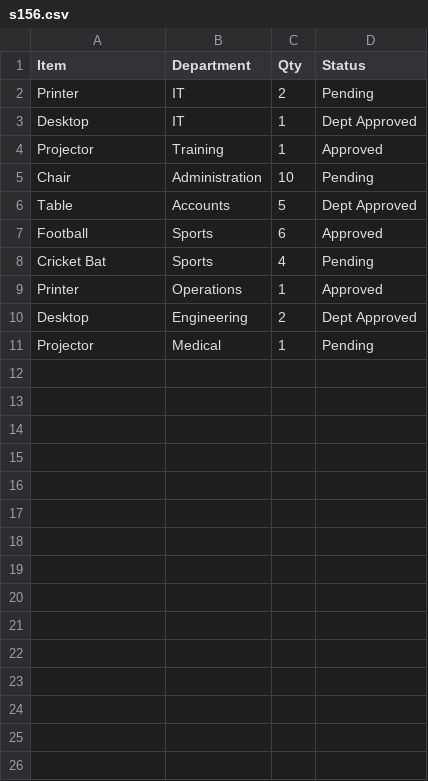
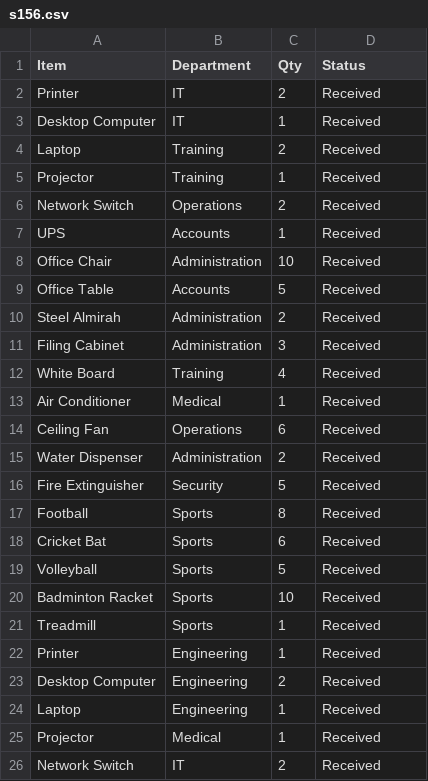
Before and after one commit to maahin1997/DLMS-Streamlit, a CSV file: s156.csv, drawn as a sheet; only a part is shown; the diff covers the shown part only.

Commit message:
s156.csv

```diff
--- a/s156.csv
+++ b/s156.csv
@@ -1,11 +1,26 @@
 Item,Department,Qty,Status
-Printer,IT,2,Pending
-Desktop,IT,1,Dept Approved
-Projector,Training,1,Approved
-Chair,Administration,10,Pending
-Table,Accounts,5,Dept Approved
-Football,Sports,6,Approved
-Cricket Bat,Sports,4,Pending
-Printer,Operations,1,Approved
-Desktop,Engineering,2,Dept Approved
-Projector,Medical,1,Pending
+Printer,IT,2,Received
+Desktop Computer,IT,1,Received
+Laptop,Training,2,Received
+Projector,Training,1,Received
+Network Switch,Operations,2,Received
+UPS,Accounts,1,Received
+Office Chair,Administration,10,Received
+Office Table,Accounts,5,Received
+Steel Almirah,Administration,2,Received
+Filing Cabinet,Administration,3,Received
+White Board,Training,4,Received
+Air Conditioner,Medical,1,Received
+Ceiling Fan,Operations,6,Received
+Water Dispenser,Administration,2,Received
+Fire Extinguisher,Security,5,Received
+Football,Sports,8,Received
+Cricket Bat,Sports,6,Received
+Volleyball,Sports,5,Received
+Badminton Racket,Sports,10,Received
+Treadmill,Sports,1,Received
+Printer,Engineering,1,Received
+Desktop Computer,Engineering,2,Received
+Laptop,Engineering,1,Received
+Projector,Medical,1,Received
+Network Switch,IT,2,Received
```
Also changed, not shown: 5 added rows elsewhere in this file.
